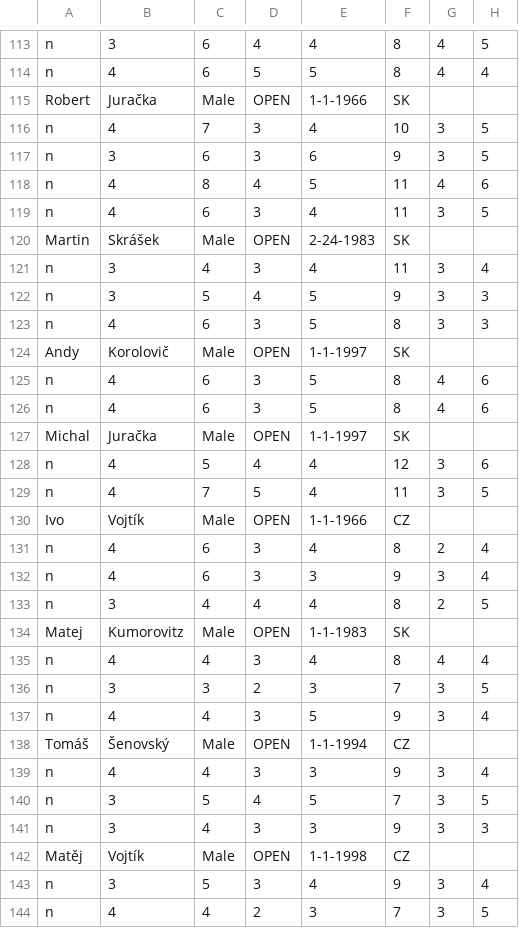
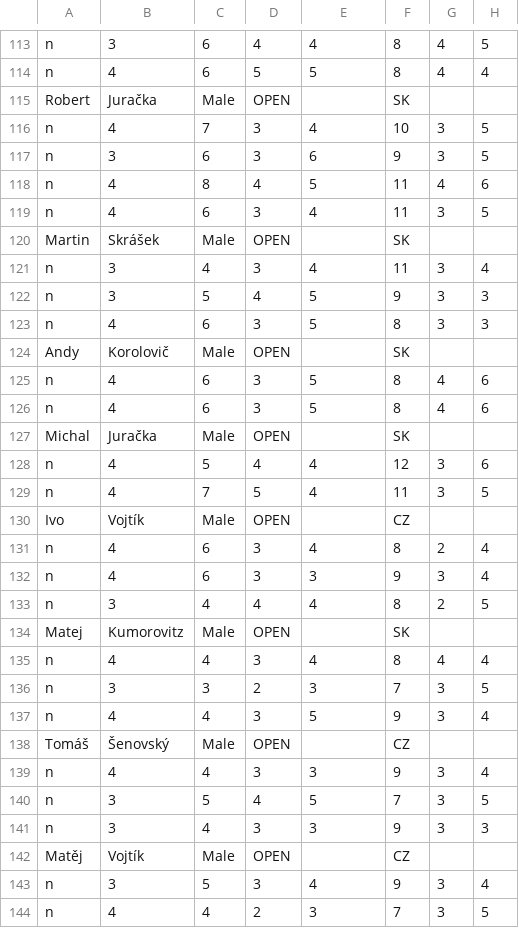
Before and after one commit to vladolalik/discgolfsk, a CSV file: makov2013.csv, drawn as a sheet; only a part is shown, gaps mark what is left out; the diff covers the shown part only; the diff names each change by its address in the sheet, - before the commit and + after, or states it on an @@ line.

```diff
--- a/makov2013.csv
+++ b/makov2013.csv
-E115: 1-1-1966
+E115: (empty)
-E120: 2-24-1983
+E120: (empty)
-E124: 1-1-1997
+E124: (empty)
-E127: 1-1-1997
+E127: (empty)
-E130: 1-1-1966
+E130: (empty)
-E134: 1-1-1983
+E134: (empty)
-E138: 1-1-1994
+E138: (empty)
-E142: 1-1-1998
+E142: (empty)
```
Also changed, not shown: 21 edited cells elsewhere in this file, 1 other file.
